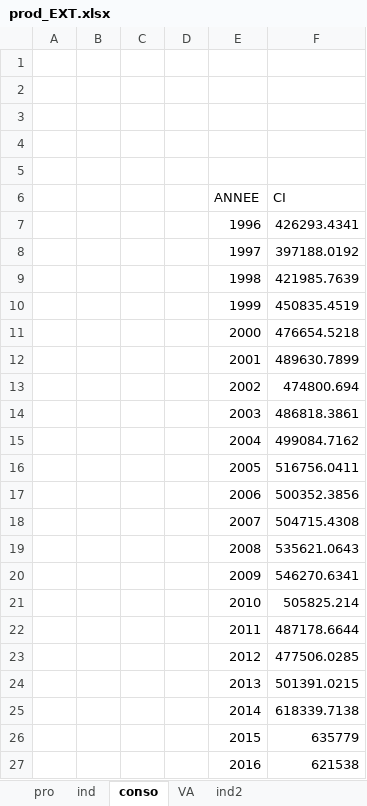
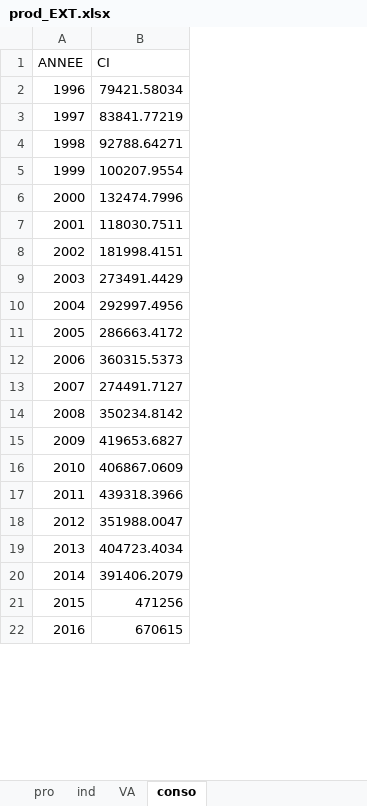
Before and after one commit to luckymaxtser/Compte_trim, an Excel workbook: prod_EXT.xlsx, sheet conso, drawn as a sheet; only a part is shown; values as stored, in another font and other column widths than the file's, no borders; removed rows and columns are numbered as before the commit, all else as after; the diff covers the shown part only; the diff names each change by its address in the sheet, - before the commit and + after, or states it on an @@ line.

```diff
--- a/prod_EXT.xlsx (sheet conso)
+++ b/prod_EXT.xlsx (sheet conso)
-sheet tab: ind2
@@ sheet tab order changed: pro | ind | VA | conso @@
-column A, empty
-column B, empty
-column C, empty
-column D, empty
-row 1: (empty)
-row 2: (empty)
-row 3: (empty)
-row 4: (empty)
-row 5: (empty)
-B2 (CI): 426293.4341
+B2 (CI): 79421.58034
-B3 (CI): 397188.0192
+B3 (CI): 83841.77219
-B4 (CI): 421985.7639
+B4 (CI): 92788.64271
-B5 (CI): 450835.4519
+B5 (CI): 100207.9554
-B6 (CI): 476654.5218
+B6 (CI): 132474.7996
-B7 (CI): 489630.7899
+B7 (CI): 118030.7511
-B8 (CI): 474800.694
+B8 (CI): 181998.4151
-B9 (CI): 486818.3861
+B9 (CI): 273491.4429
-B10 (CI): 499084.7162
+B10 (CI): 292997.4956
-B11 (CI): 516756.0411
+B11 (CI): 286663.4172
-B12 (CI): 500352.3856
+B12 (CI): 360315.5373
-B13 (CI): 504715.4308
+B13 (CI): 274491.7127
-B14 (CI): 535621.0643
+B14 (CI): 350234.8142
-B15 (CI): 546270.6341
+B15 (CI): 419653.6827
-B16 (CI): 505825.214
+B16 (CI): 406867.0609
-B17 (CI): 487178.6644
+B17 (CI): 439318.3966
-B18 (CI): 477506.0285
+B18 (CI): 351988.0047
-B19 (CI): 501391.0215
+B19 (CI): 404723.4034
-B20 (CI): 618339.7138
+B20 (CI): 391406.2079
-B21 (CI): 635779
+B21 (CI): 471256
-B22 (CI): 621538
+B22 (CI): 670615
```
Also changed, not shown: 4 edited cells elsewhere in this sheet, sheet pro, sheet VA, sheet ind, other sheet tabs, charts or pictures.
